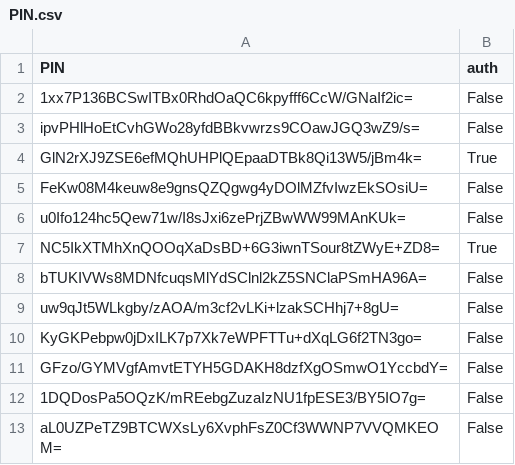
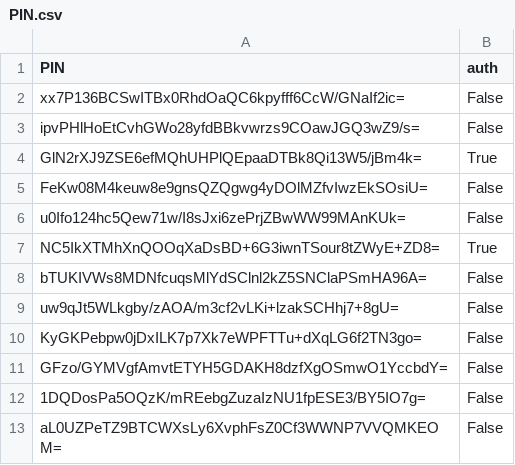
Before and after one commit to Ryan-Vernick/Attack-on-A4, a CSV file: A2 Work/PIN.csv, drawn as a sheet.

Commit message:
fixed one of the PIN hashes
A4 accidentally typed an extra "1" into the has for 528293088, removed the "1"

```diff
--- a/A2 Work/PIN.csv
+++ b/A2 Work/PIN.csv
@@ -1,3 +1,3 @@
 PIN,auth
-1xx7P136BCSwITBx0RhdOaQC6kpyfff6CcW/GNaIf2ic=,False
+xx7P136BCSwITBx0RhdOaQC6kpyfff6CcW/GNaIf2ic=,False
 ipvPHlHoEtCvhGWo28yfdBBkvwrzs9COawJGQ3wZ9/s=,False
```
